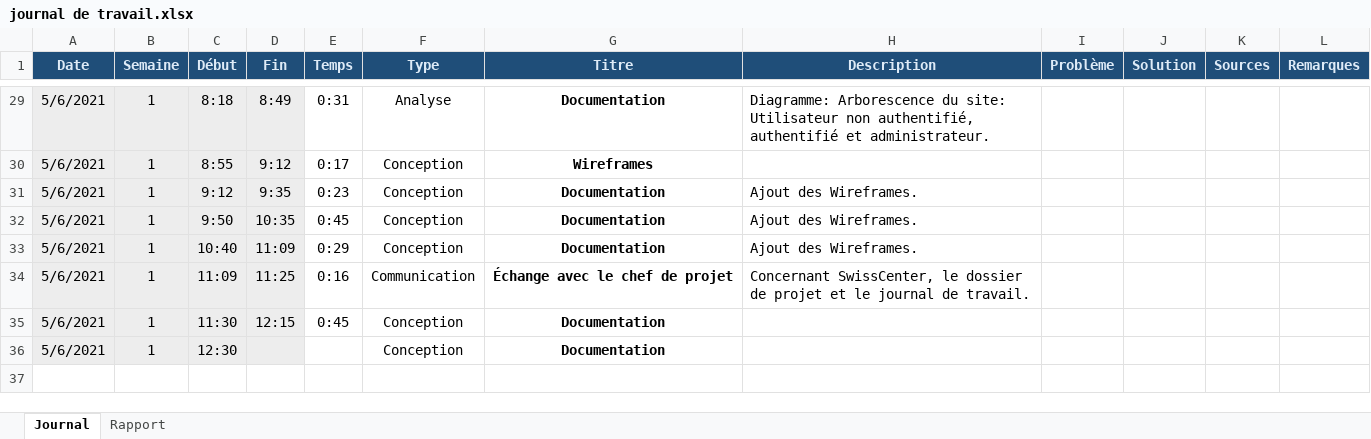
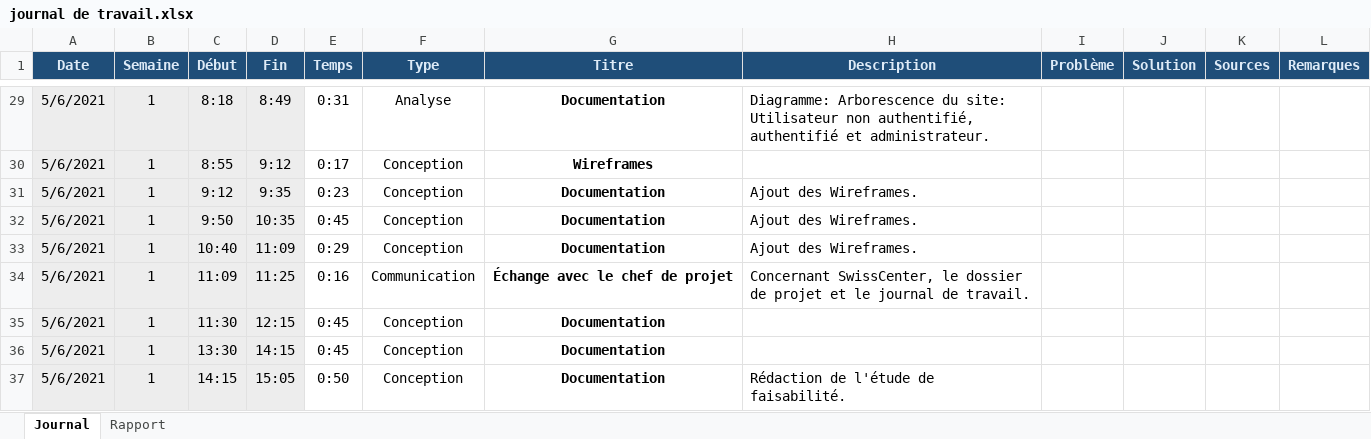
Before and after one commit to TPI-Samuel-Meyer/BloomComics, an Excel workbook: Documentation/Édition/journal de travail.xlsx, sheet Journal, drawn as a sheet; only a part is shown, gaps mark what is left out; values as stored, in another font and other column widths than the file's, no borders; conditional formats not drawn; the diff names each change by its address in the sheet, - before the commit and + after, or states it on an @@ line.

Commit message:
Doc Étude de faisabilité

```diff
--- a/Documentation/Édition/journal de travail.xlsx (sheet Journal)
+++ b/Documentation/Édition/journal de travail.xlsx (sheet Journal)
-C36 (Début): 12:30
+C36 (Début): 13:30
-D36 (Fin): (empty)
+D36 (Fin): 14:15
-E36 (Temps): (empty)
+E36 (Temps): 0:45
+row 37: 5/6/2021 | 1 | 14:15 | 15:05 | 0:50 | Conception | Documentation | Rédaction de l'étude de faisabilité.
```
Also changed, not shown: Documentation/édition/journal de travail.xlsx, 3 other files.
